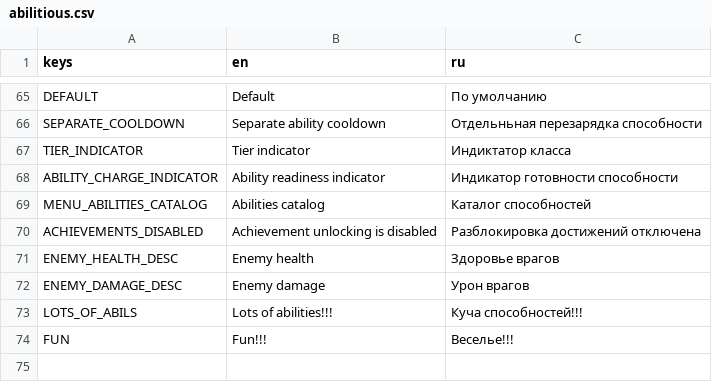
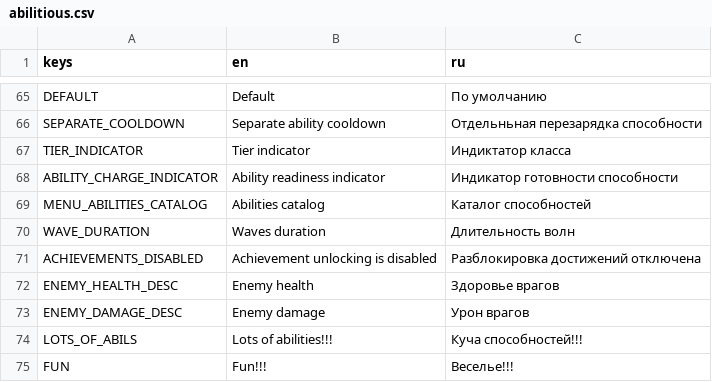
Before and after one commit to RomatoPotato/brotato-mod-Abilitous, a CSV file: translations/abilitious.csv, drawn as a sheet; only a part is shown, gaps mark what is left out.

Commit message:
fixed bugs, added ability mode debuff: +20% waves time

```diff
--- a/translations/abilitious.csv
+++ b/translations/abilitious.csv
@@ -69,2 +69,3 @@ ABILITY_CHARGE_INDICATOR,Ability readiness indicator,Индикатор гото
 MENU_ABILITIES_CATALOG,Abilities catalog,Каталог способностей
+WAVE_DURATION,Waves duration,Длительность волн
 ACHIEVEMENTS_DISABLED,Achievement unlocking is disabled,Разблокировка достижений отключена
```
Also changed, not shown: 9 other files.
